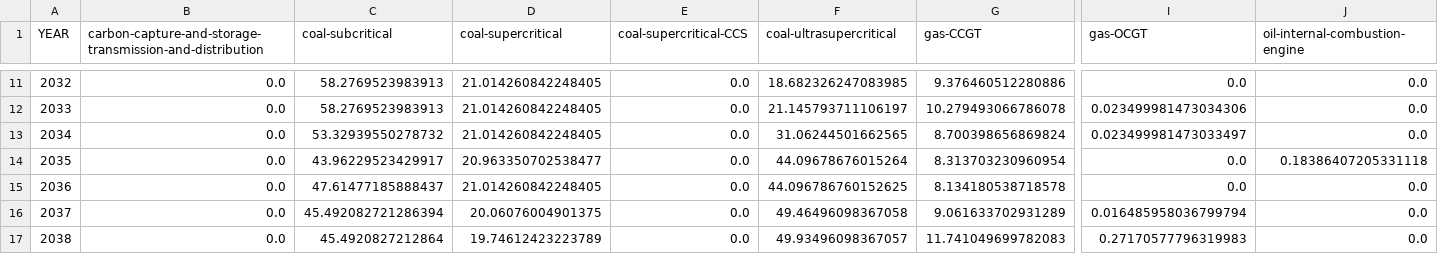
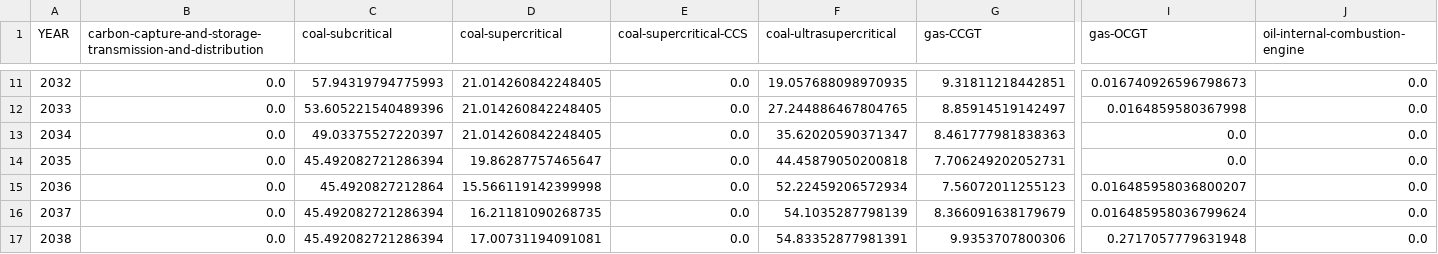
Before and after one commit to transition-zero/tza-V20, a CSV file: outputs/results/PHL/PHL-BAU/AnnualEmissionsByTechnology.csv, drawn as a sheet; only a part is shown, gaps mark what is left out; the diff covers the shown part only; the diff names each change by its address in the sheet, - before the commit and + after, or states it on an @@ line.

```diff
--- a/outputs/results/PHL/PHL-BAU/AnnualEmissionsByTechnology.csv
+++ b/outputs/results/PHL/PHL-BAU/AnnualEmissionsByTechnology.csv
-C11 (coal-subcritical): 58.2769523983913
+C11 (coal-subcritical): 57.94319794775993
-F11 (coal-ultrasupercritical): 18.682326247083985
+F11 (coal-ultrasupercritical): 19.057688098970935
-G11 (gas-CCGT): 9.376460512280886
+G11 (gas-CCGT): 9.31811218442851
-I11 (gas-OCGT): 0.0
+I11 (gas-OCGT): 0.016740926596798673
-C12 (coal-subcritical): 58.2769523983913
+C12 (coal-subcritical): 53.605221540489396
-F12 (coal-ultrasupercritical): 21.145793711106197
+F12 (coal-ultrasupercritical): 27.244886467804765
-G12 (gas-CCGT): 10.279493066786078
+G12 (gas-CCGT): 8.85914519142497
-I12 (gas-OCGT): 0.023499981473034306
+I12 (gas-OCGT): 0.0164859580367998
-C13 (coal-subcritical): 53.32939550278732
+C13 (coal-subcritical): 49.03375527220397
-F13 (coal-ultrasupercritical): 31.06244501662565
+F13 (coal-ultrasupercritical): 35.62020590371347
-G13 (gas-CCGT): 8.700398656869824
+G13 (gas-CCGT): 8.461777981838363
-I13 (gas-OCGT): 0.023499981473033497
+I13 (gas-OCGT): 0.0
-C14 (coal-subcritical): 43.96229523429917
+C14 (coal-subcritical): 45.492082721286394
-D14 (coal-supercritical): 20.963350702538477
+D14 (coal-supercritical): 19.86287757465647
-F14 (coal-ultrasupercritical): 44.09678676015264
+F14 (coal-ultrasupercritical): 44.45879050200818
-G14 (gas-CCGT): 8.313703230960954
+G14 (gas-CCGT): 7.706249202052731
-J14 (oil-internal-combustion-engine): 0.18386407205331118
+J14 (oil-internal-combustion-engine): 0.0
-C15 (coal-subcritical): 47.61477185888437
+C15 (coal-subcritical): 45.4920827212864
-D15 (coal-supercritical): 21.014260842248405
+D15 (coal-supercritical): 15.566119142399998
-F15 (coal-ultrasupercritical): 44.096786760152625
+F15 (coal-ultrasupercritical): 52.22459206572934
-G15 (gas-CCGT): 8.134180538718578
+G15 (gas-CCGT): 7.56072011255123
-I15 (gas-OCGT): 0.0
+I15 (gas-OCGT): 0.016485958036800207
-D16 (coal-supercritical): 20.06076004901375
+D16 (coal-supercritical): 16.21181090268735
-F16 (coal-ultrasupercritical): 49.46496098367058
+F16 (coal-ultrasupercritical): 54.1035287798139
-G16 (gas-CCGT): 9.061633702931289
+G16 (gas-CCGT): 8.366091638179679
-I16 (gas-OCGT): 0.016485958036799794
+I16 (gas-OCGT): 0.016485958036799624
-C17 (coal-subcritical): 45.4920827212864
+C17 (coal-subcritical): 45.492082721286394
-D17 (coal-supercritical): 19.74612423223789
+D17 (coal-supercritical): 17.00731194091081
-F17 (coal-ultrasupercritical): 49.93496098367057
+F17 (coal-ultrasupercritical): 54.83352877981391
-G17 (gas-CCGT): 11.741049699782083
+G17 (gas-CCGT): 9.9353707800306
-I17 (gas-OCGT): 0.27170577796319983
+I17 (gas-OCGT): 0.2717057779631948
```
Also changed, not shown: 87 edited cells elsewhere in this file, outputs/results/PHL/PHL-BAU/AnnualCapacityByTechnology.csv, outputs/results/PHL/PHL-BAU/AnnualGenerationByTechnology.csv, 12 other files.
